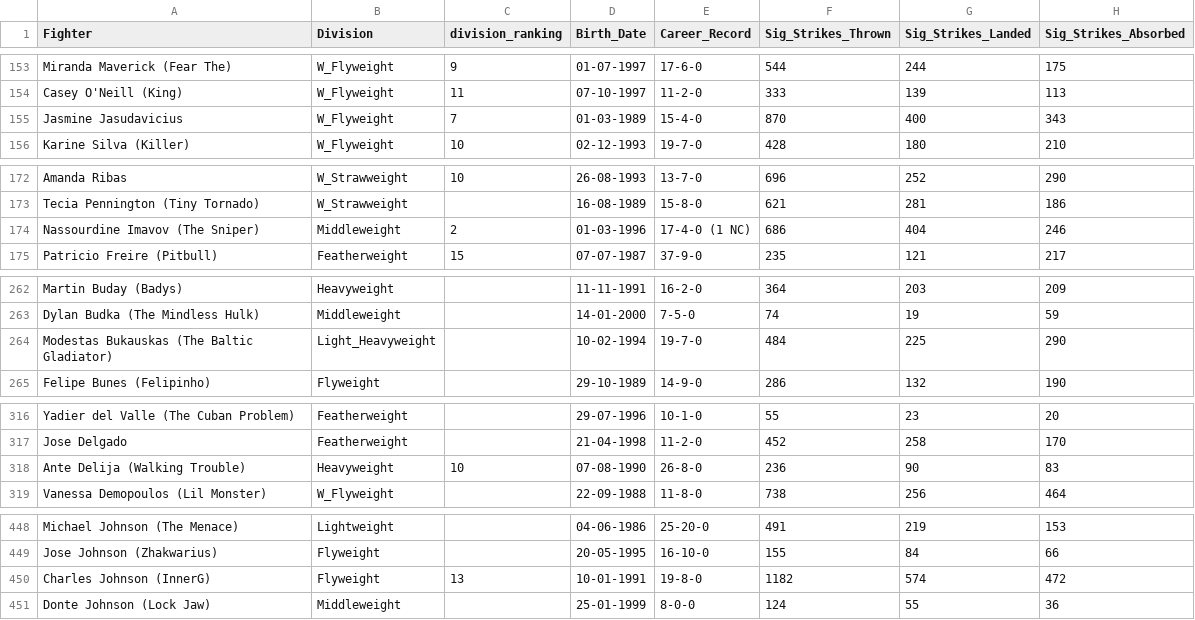
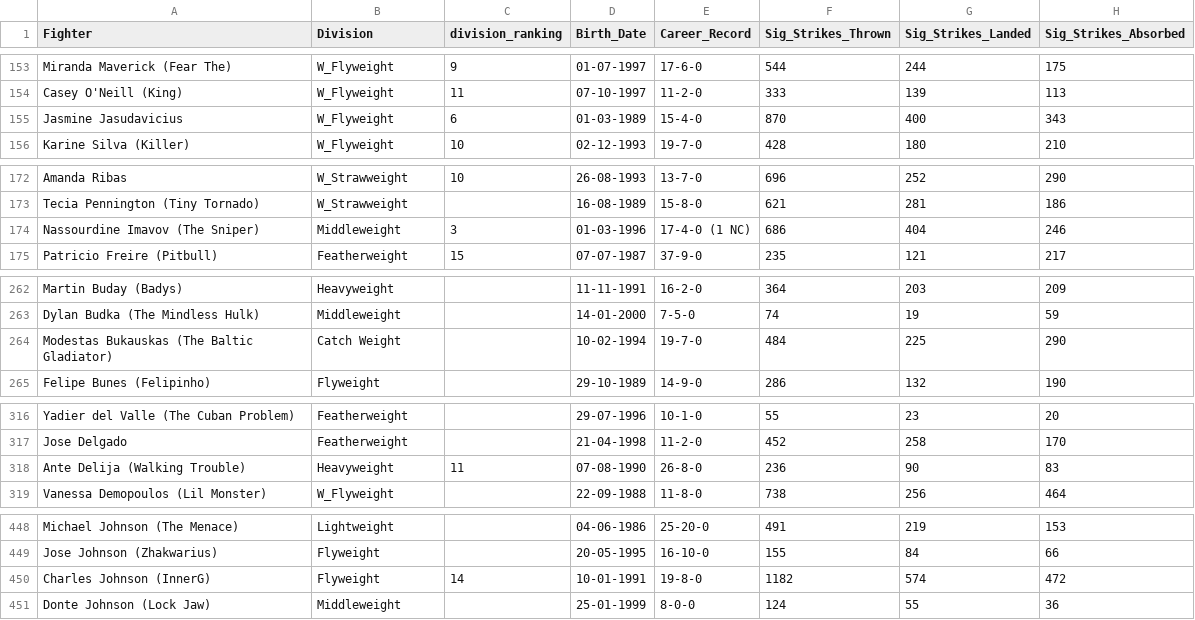
Before and after one commit to yeikiu/published_nxwebs, a CSV file: fight-radar.com/data/ALL_DIVISIONS_DATA_WITH_URLS.csv, drawn as a sheet; only a part is shown, gaps mark what is left out; the diff covers the shown part only; the diff names each change by its address in the sheet, - before the commit and + after, or states it on an @@ line.

```diff
--- a/fight-radar.com/data/ALL_DIVISIONS_DATA_WITH_URLS.csv
+++ b/fight-radar.com/data/ALL_DIVISIONS_DATA_WITH_URLS.csv
-C155 (division_ranking): 7
+C155 (division_ranking): 6
-C174 (division_ranking): 2
+C174 (division_ranking): 3
-B264 (Division): Light_Heavyweight
+B264 (Division): Catch Weight
-C318 (division_ranking): 10
+C318 (division_ranking): 11
-C450 (division_ranking): 13
+C450 (division_ranking): 14
```
Also changed, not shown: 23 edited cells elsewhere in this file, 29 other files.
